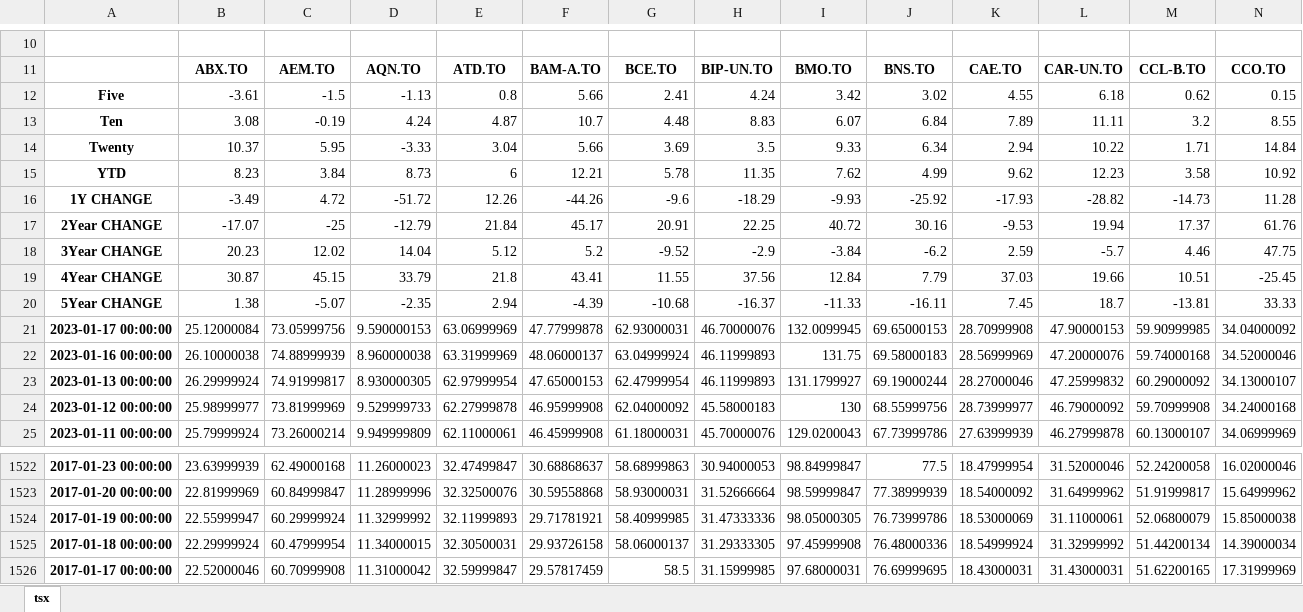
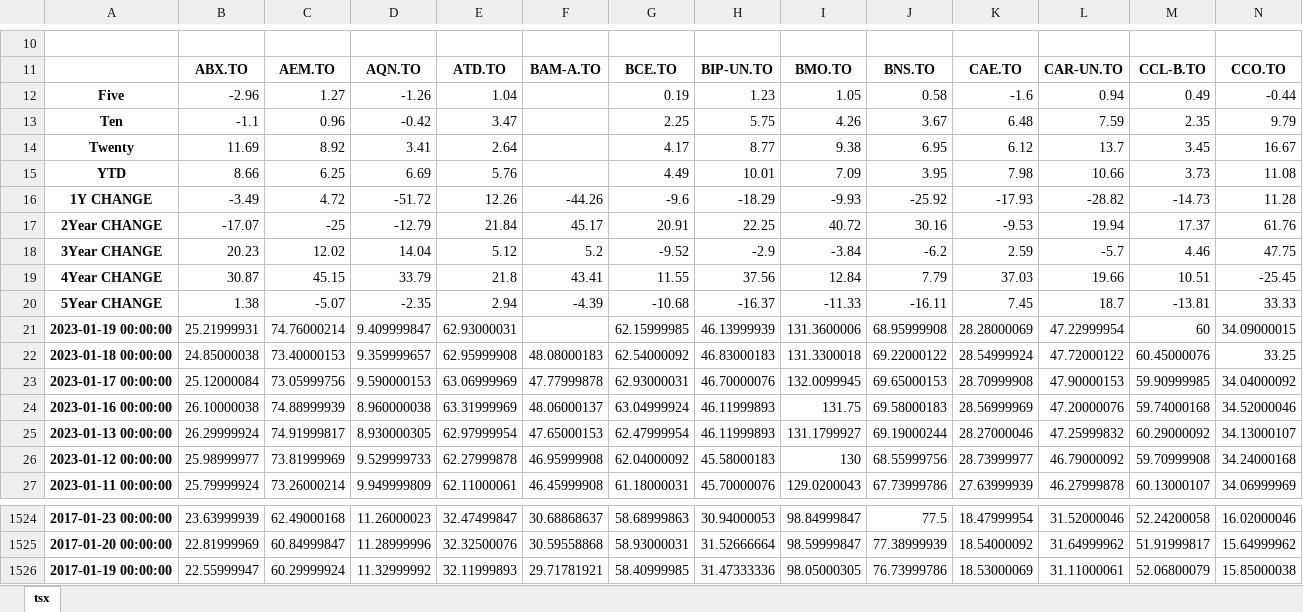
Before and after one commit to Spitgranger/stock-analysis-tool, an Excel workbook: tsx.xlsx, sheet tsx, drawn as a sheet; only a part is shown, gaps mark what is left out; values as stored, in another font and other column widths than the file's, no borders; conditional formats not drawn; removed rows and columns are numbered as before the commit, all else as after; rows hold the shown columns only; the diff names each change by its address in the sheet, - before the commit and + after, or states it on an @@ line.

```diff
--- a/tsx.xlsx (sheet tsx)
+++ b/tsx.xlsx (sheet tsx)
-row 12: Five | -3.61 | -1.5 | -1.13 | 0.8 | 5.66 | 2.41 | 4.24 | 3.42 | 3.02 | 4.55 | 6.18 | 0.62 | 0.15
-row 13: Ten | 3.08 | -0.19 | 4.24 | 4.87 | 10.7 | 4.48 | 8.83 | 6.07 | 6.84 | 7.89 | 11.11 | 3.2 | 8.55
-row 14: Twenty | 10.37 | 5.95 | -3.33 | 3.04 | 5.66 | 3.69 | 3.5 | 9.33 | 6.34 | 2.94 | 10.22 | 1.71 | 14.84
-row 15: YTD | 8.23 | 3.84 | 8.73 | 6 | 12.21 | 5.78 | 11.35 | 7.62 | 4.99 | 9.62 | 12.23 | 3.58 | 10.92
+row 12: Five | -2.96 | 1.27 | -1.26 | 1.04 |  | 0.19 | 1.23 | 1.05 | 0.58 | -1.6 | 0.94 | 0.49 | -0.44
+row 13: Ten | -1.1 | 0.96 | -0.42 | 3.47 |  | 2.25 | 5.75 | 4.26 | 3.67 | 6.48 | 7.59 | 2.35 | 9.79
+row 14: Twenty | 11.69 | 8.92 | 3.41 | 2.64 |  | 4.17 | 8.77 | 9.38 | 6.95 | 6.12 | 13.7 | 3.45 | 16.67
+row 15: YTD | 8.66 | 6.25 | 6.69 | 5.76 |  | 4.49 | 10.01 | 7.09 | 3.95 | 7.98 | 10.66 | 3.73 | 11.08
+row 21: 2023-01-19 00:00:00 | 25.21999931 | 74.76000214 | 9.409999847 | 62.93000031 |  | 62.15999985 | 46.13999939 | 131.3600006 | 68.95999908 | 28.28000069 | 47.22999954 | 60 | 34.09000015
+row 22: 2023-01-18 00:00:00 | 24.85000038 | 73.40000153 | 9.359999657 | 62.95999908 | 48.08000183 | 62.54000092 | 46.83000183 | 131.3300018 | 69.22000122 | 28.54999924 | 47.72000122 | 60.45000076 | 33.25
-row 1525: 2017-01-18 00:00:00 | 22.29999924 | 60.47999954 | 11.34000015 | 32.30500031 | 29.93726158 | 58.06000137 | 31.29333305 | 97.45999908 | 76.48000336 | 18.54999924 | 31.32999992 | 51.44200134 | 14.39000034
-row 1526: 2017-01-17 00:00:00 | 22.52000046 | 60.70999908 | 11.31000042 | 32.59999847 | 29.57817459 | 58.5 | 31.15999985 | 97.68000031 | 76.69999695 | 18.43000031 | 31.43000031 | 51.62200165 | 17.31999969
```
Also changed, not shown: Name.xlsx, 3 other files.
